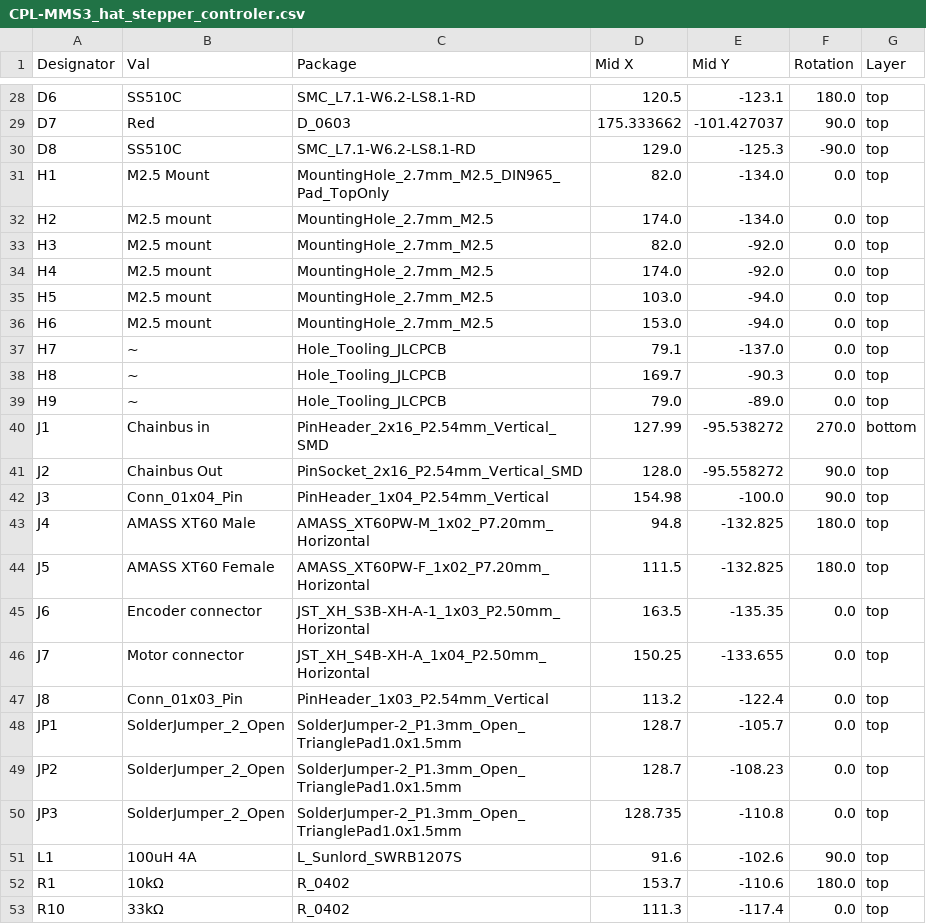
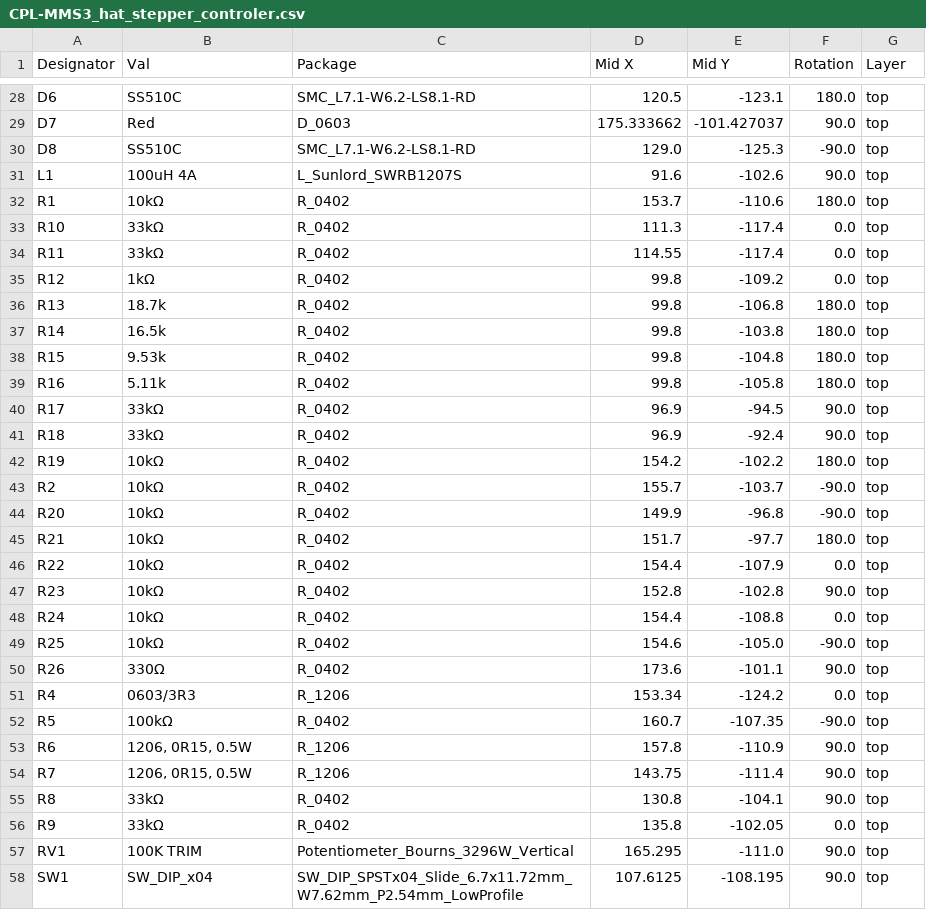
Before and after one commit to KoNaR-Hefajstos/MMS3_hat_stepper_controler, a CSV file: jlcpcb/production_files/CPL-MMS3_hat_stepper_controler.csv, drawn as a sheet; only a part is shown, gaps mark what is left out; the shorter side is filled out with more unchanged rows; the diff names each change by its address in the sheet, - before the commit and + after, or states it on an @@ line.

```diff
--- a/jlcpcb/production_files/CPL-MMS3_hat_stepper_controler.csv
+++ b/jlcpcb/production_files/CPL-MMS3_hat_stepper_controler.csv
-row 31: H1 | M2.5 Mount | MountingHole_2.7mm_M2.5_DIN965_Pad_TopOnly | 82.0 | -134.0 | 0.0 | top
-row 32: H2 | M2.5 mount | MountingHole_2.7mm_M2.5 | 174.0 | -134.0 | 0.0 | top
-row 33: H3 | M2.5 mount | MountingHole_2.7mm_M2.5 | 82.0 | -92.0 | 0.0 | top
-row 34: H4 | M2.5 mount | MountingHole_2.7mm_M2.5 | 174.0 | -92.0 | 0.0 | top
-row 35: H5 | M2.5 mount | MountingHole_2.7mm_M2.5 | 103.0 | -94.0 | 0.0 | top
-row 36: H6 | M2.5 mount | MountingHole_2.7mm_M2.5 | 153.0 | -94.0 | 0.0 | top
-row 37: H7 | ~ | Hole_Tooling_JLCPCB | 79.1 | -137.0 | 0.0 | top
-row 38: H8 | ~ | Hole_Tooling_JLCPCB | 169.7 | -90.3 | 0.0 | top
-row 39: H9 | ~ | Hole_Tooling_JLCPCB | 79.0 | -89.0 | 0.0 | top
-row 40: J1 | Chainbus in | PinHeader_2x16_P2.54mm_Vertical_SMD | 127.99 | -95.538272 | 270.0 | bottom
-row 41: J2 | Chainbus Out | PinSocket_2x16_P2.54mm_Vertical_SMD | 128.0 | -95.558272 | 90.0 | top
-row 42: J3 | Conn_01x04_Pin | PinHeader_1x04_P2.54mm_Vertical | 154.98 | -100.0 | 90.0 | top
-row 43: J4 | AMASS XT60 Male | AMASS_XT60PW-M_1x02_P7.20mm_Horizontal | 94.8 | -132.825 | 180.0 | top
-row 44: J5 | AMASS XT60 Female | AMASS_XT60PW-F_1x02_P7.20mm_Horizontal | 111.5 | -132.825 | 180.0 | top
-row 45: J6 | Encoder connector | JST_XH_S3B-XH-A-1_1x03_P2.50mm_Horizontal | 163.5 | -135.35 | 0.0 | top
-row 46: J7 | Motor connector | JST_XH_S4B-XH-A_1x04_P2.50mm_Horizontal | 150.25 | -133.655 | 0.0 | top
-row 47: J8 | Conn_01x03_Pin | PinHeader_1x03_P2.54mm_Vertical | 113.2 | -122.4 | 0.0 | top
-row 48: JP1 | SolderJumper_2_Open | SolderJumper-2_P1.3mm_Open_TrianglePad1.0x1.5mm | 128.7 | -105.7 | 0.0 | top
-row 49: JP2 | SolderJumper_2_Open | SolderJumper-2_P1.3mm_Open_TrianglePad1.0x1.5mm | 128.7 | -108.23 | 0.0 | top
-row 50: JP3 | SolderJumper_2_Open | SolderJumper-2_P1.3mm_Open_TrianglePad1.0x1.5mm | 128.735 | -110.8 | 0.0 | top
```
Also changed, not shown: jlcpcb/production_files/BOM-MMS3_hat_stepper_controler.csv, 19 other files.
